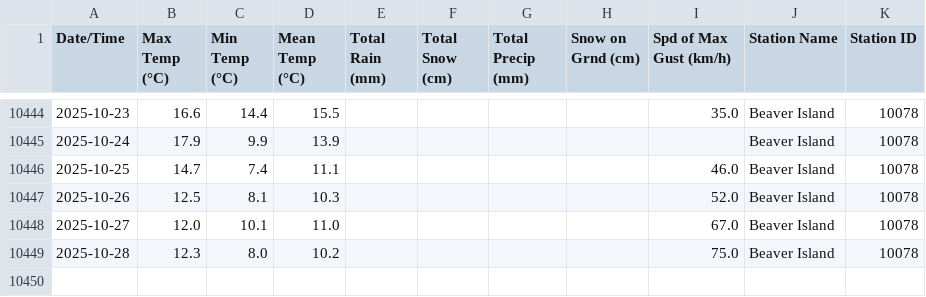
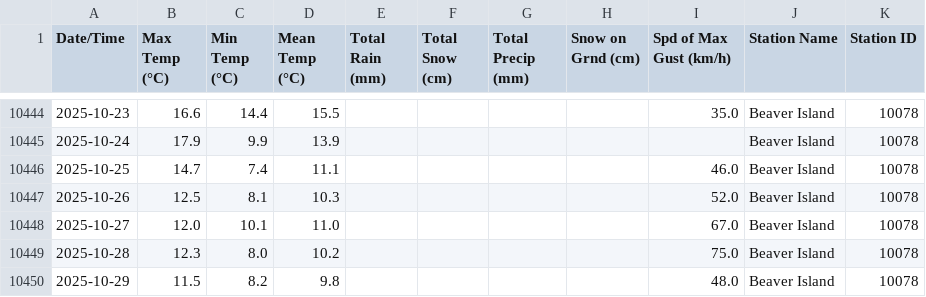
Before and after one commit to robertgwx/atl-climate-viewer, a CSV file: climate_data/NS/Beaver Island_daily_data.csv, drawn as a sheet; only a part is shown, gaps mark what is left out.

```diff
--- a/climate_data/NS/Beaver Island_daily_data.csv
+++ b/climate_data/NS/Beaver Island_daily_data.csv
@@ -10449 +10449,2 @@ Date/Time,Max Temp (°C),Min Temp (°C),Mean Temp (°C),Total Rain (mm),Total Sn
 2025-10-28,12.3,8.0,10.2,,,,,75.0,Beaver Island,10078
+2025-10-29,11.5,8.2,9.8,,,,,48.0,Beaver Island,10078
```
Also changed, not shown: climate_data/NL/Mary's Harbour_daily_data.csv, climate_data/NS/Baccaro_daily_data.csv, 46 other files.
